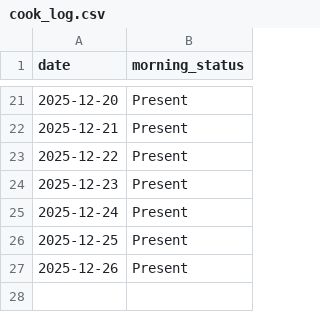
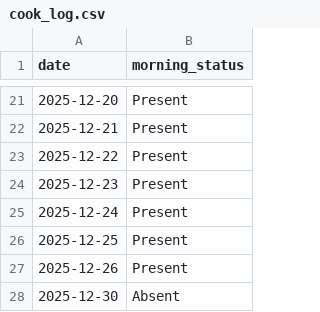
Before and after one commit to aanand862/T1_103, a CSV file: cook_log.csv, drawn as a sheet; only a part is shown, gaps mark what is left out.

Commit message:
Automated Update: cook_log.csv

```diff
--- a/cook_log.csv
+++ b/cook_log.csv
@@ -27 +27,2 @@ date,morning_status
 2025-12-26,Present
+2025-12-30,Absent
```
